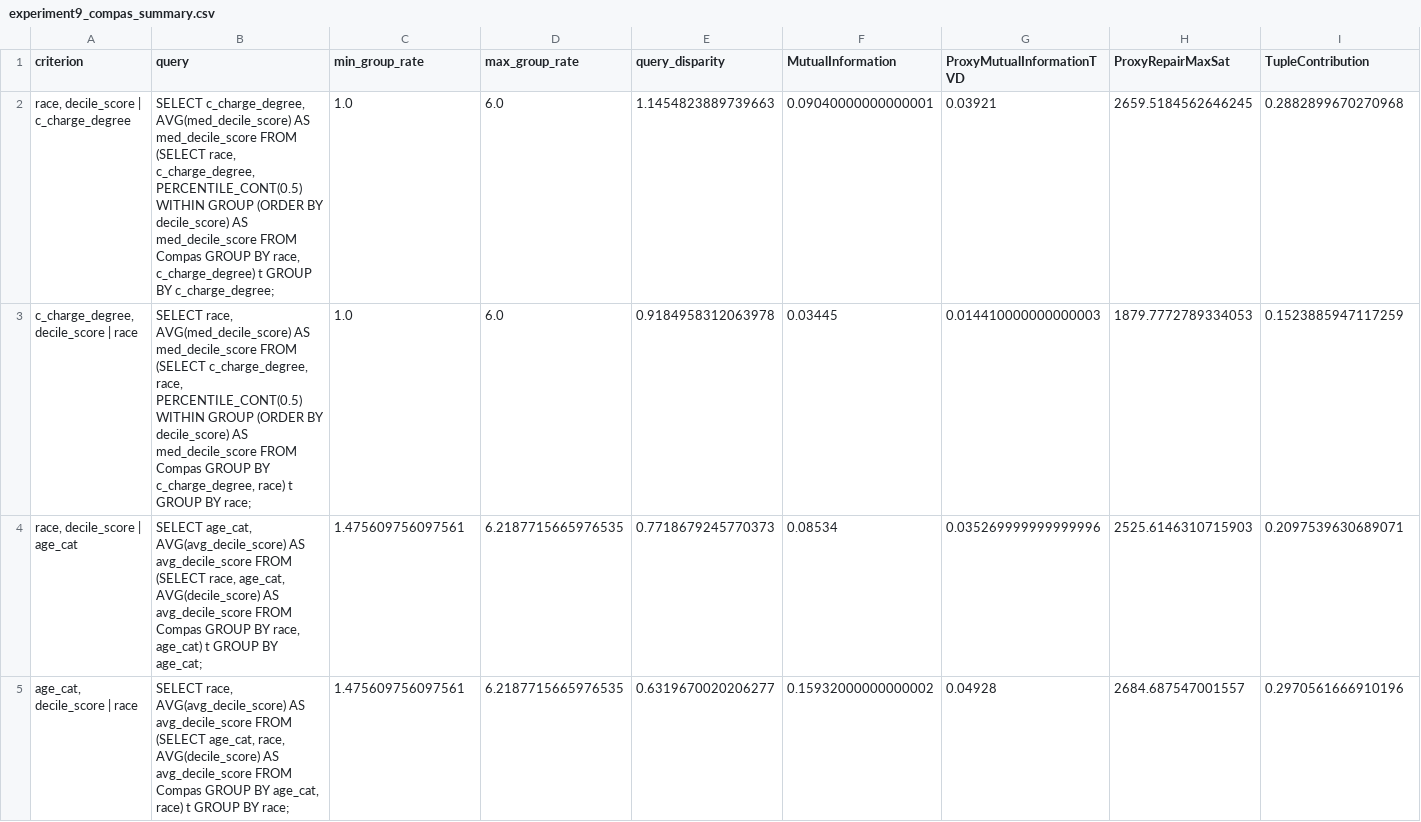
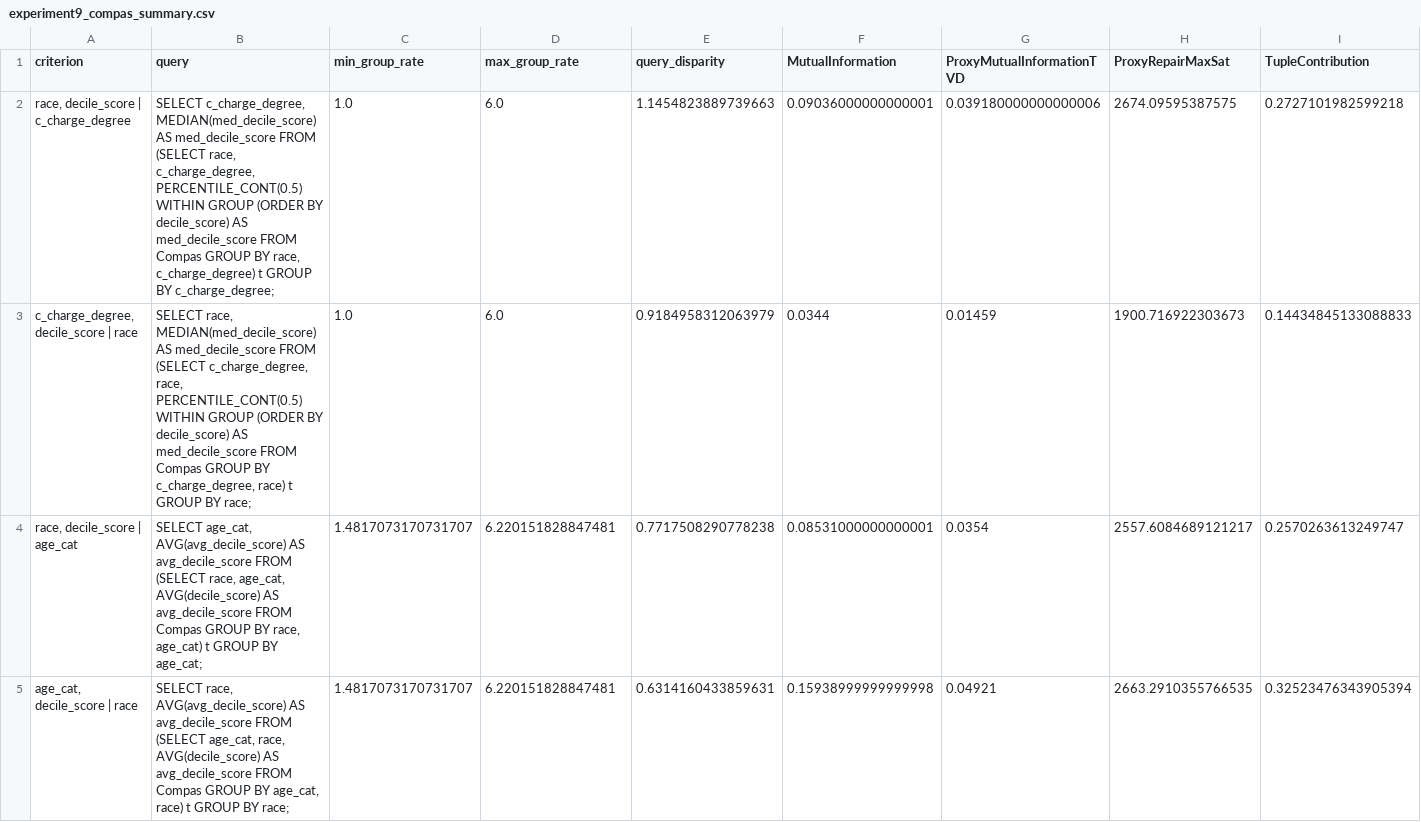
Before and after one commit to makarenko1/Measures-for-estimating-unfairness-in-data-under-DP, a CSV file: plots/experiment9_compas_summary.csv, drawn as a sheet.

```diff
--- a/plots/experiment9_compas_summary.csv
+++ b/plots/experiment9_compas_summary.csv
@@ -1,5 +1,5 @@
 criterion,query,min_group_rate,max_group_rate,query_disparity,MutualInformation,ProxyMutualInformationTVD,ProxyRepairMaxSat,TupleContribution
-"race, decile_score | c_charge_degree","SELECT c_charge_degree, AVG(med_decile_score) AS med_decile_score FROM (SELECT race, c_charge_degree, PERCENTILE_CONT(0.5) WITHIN GROUP (ORDER BY decile_score) AS med_decile_score FROM Compas GROUP BY race, c_charge_degree) t GROUP BY c_charge_degree;",1.0,6.0,1.1454823889739663,0.09040000000000001,0.03921,2659.5184562646245,0.2882899670270968
-"c_charge_degree, decile_score | race","SELECT race, AVG(med_decile_score) AS med_decile_score FROM (SELECT c_charge_degree, race, PERCENTILE_CONT(0.5) WITHIN GROUP (ORDER BY decile_score) AS med_decile_score FROM Compas GROUP BY c_charge_degree, race) t GROUP BY race;",1.0,6.0,0.9184958312063978,0.03445,0.014410000000000003,1879.7772789334053,0.1523885947117259
-"race, decile_score | age_cat","SELECT age_cat, AVG(avg_decile_score) AS avg_decile_score FROM (SELECT race, age_cat, AVG(decile_score) AS avg_decile_score FROM Compas GROUP BY race, age_cat) t GROUP BY age_cat;",1.475609756097561,6.2187715665976535,0.7718679245770373,0.08534,0.035269999999999996,2525.6146310715903,0.2097539630689071
-"age_cat, decile_score | race","SELECT race, AVG(avg_decile_score) AS avg_decile_score FROM (SELECT age_cat, race, AVG(decile_score) AS avg_decile_score FROM Compas GROUP BY age_cat, race) t GROUP BY race;",1.475609756097561,6.2187715665976535,0.6319670020206277,0.15932000000000002,0.04928,2684.687547001557,0.2970561666910196
+"race, decile_score | c_charge_degree","SELECT c_charge_degree, MEDIAN(med_decile_score) AS med_decile_score FROM (SELECT race, c_charge_degree, PERCENTILE_CONT(0.5) WITHIN GROUP (ORDER BY decile_score) AS med_decile_score FROM Compas GROUP BY race, c_charge_degree) t GROUP BY c_charge_degree;",1.0,6.0,1.1454823889739663,0.09036000000000001,0.039180000000000006,2674.09595387575,0.2727101982599218
+"c_charge_degree, decile_score | race","SELECT race, MEDIAN(med_decile_score) AS med_decile_score FROM (SELECT c_charge_degree, race, PERCENTILE_CONT(0.5) WITHIN GROUP (ORDER BY decile_score) AS med_decile_score FROM Compas GROUP BY c_charge_degree, race) t GROUP BY race;",1.0,6.0,0.9184958312063979,0.0344,0.01459,1900.716922303673,0.14434845133088833
+"race, decile_score | age_cat","SELECT age_cat, AVG(avg_decile_score) AS avg_decile_score FROM (SELECT race, age_cat, AVG(decile_score) AS avg_decile_score FROM Compas GROUP BY race, age_cat) t GROUP BY age_cat;",1.4817073170731707,6.220151828847481,0.7717508290778238,0.08531000000000001,0.0354,2557.6084689121217,0.2570263613249747
+"age_cat, decile_score | race","SELECT race, AVG(avg_decile_score) AS avg_decile_score FROM (SELECT age_cat, race, AVG(decile_score) AS avg_decile_score FROM Compas GROUP BY age_cat, race) t GROUP BY race;",1.4817073170731707,6.220151828847481,0.6314160433859631,0.15938999999999998,0.04921,2663.2910355766535,0.32523476343905394
```
Also changed, not shown: 8 other files.
